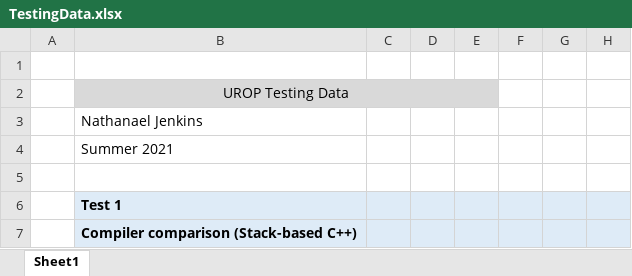
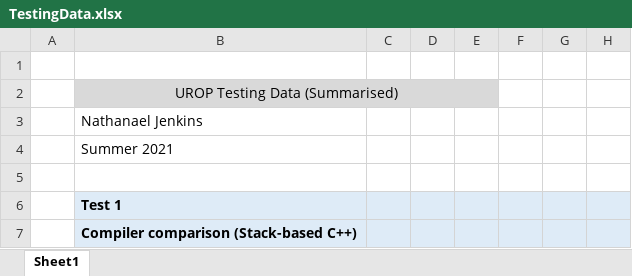
Before and after one commit to NathanaelJ/NathanaelJ.github.io, an Excel workbook: PrivateSamples/TestingData.xlsx, sheet Sheet1, drawn as a sheet; only a part is shown; values as stored, in another font and other column widths than the file's, no borders; charts and pictures and conditional formats not drawn; the diff names each change by its address in the sheet, - before the commit and + after, or states it on an @@ line.

Commit message:
Minor Changes

```diff
--- a/PrivateSamples/TestingData.xlsx (sheet Sheet1)
+++ b/PrivateSamples/TestingData.xlsx (sheet Sheet1)
-B2: UROP Testing Data
+B2: UROP Testing Data (Summarised)
```
